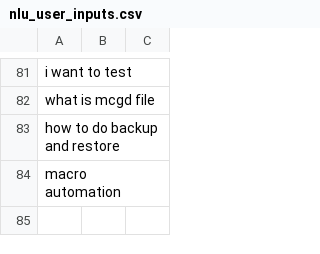
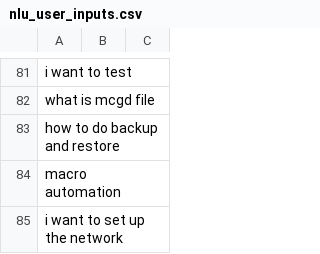
Before and after one commit to sunnytsai3346/rasa-demo, a CSV file: mybot/actions/nlu_user_inputs.csv, drawn as a sheet; only a part is shown, gaps mark what is left out.

```diff
--- a/mybot/actions/nlu_user_inputs.csv
+++ b/mybot/actions/nlu_user_inputs.csv
@@ -84 +84,2 @@ how to do backup and restore,,
 macro automation,,
+i want to set up the network,,
```
Also changed, not shown: mybot/actions/nlu_summary_queries.csv, 1 other file.
